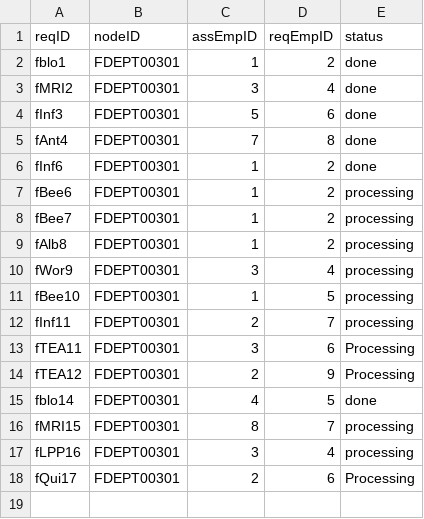
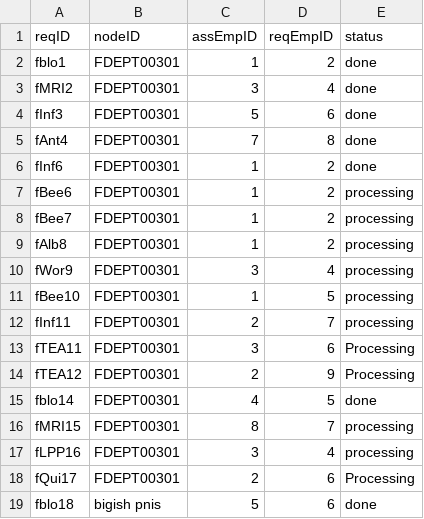
Before and after one commit to CS3733-D22-Team-F/ferocious-furrets, a CSV file: ProtoypeF/src/main/resources/edu/wpi/cs3733/D22/teamF/csv/serviceRequest.csv, drawn as a sheet; the diff names each change by its address in the sheet, - before the commit and + after, or states it on an @@ line.

```diff
--- a/ProtoypeF/src/main/resources/edu/wpi/cs3733/D22/teamF/csv/serviceRequest.csv
+++ b/ProtoypeF/src/main/resources/edu/wpi/cs3733/D22/teamF/csv/serviceRequest.csv
+row 19: fblo18 | bigish pnis | 5 | 6 | done
```
Also changed, not shown: 2 other files.
